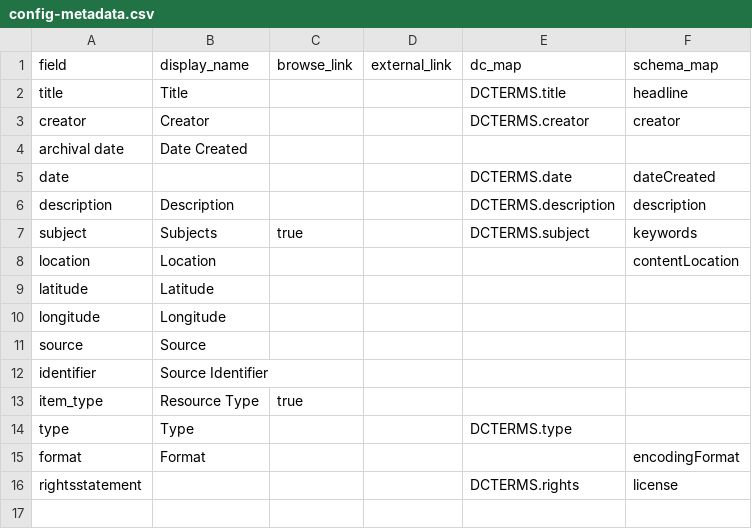
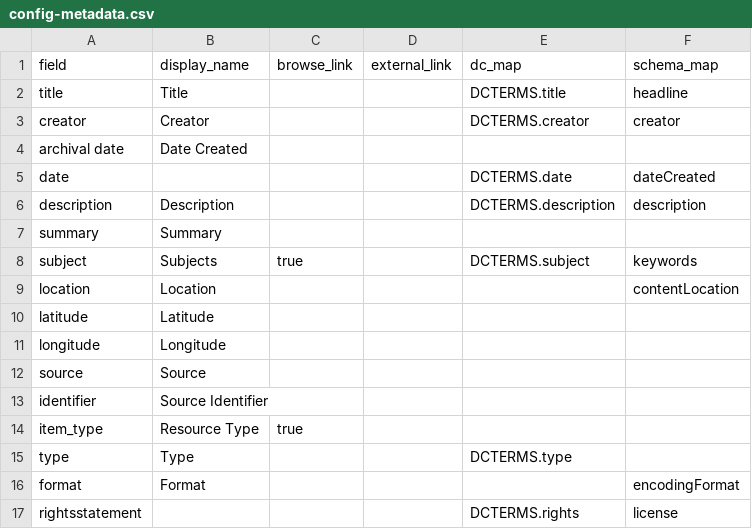
Before and after one commit to thecdil/taylor-archive, a CSV file: _data/config-metadata.csv, drawn as a sheet.

Commit message:
add summary metadata field

```diff
--- a/_data/config-metadata.csv
+++ b/_data/config-metadata.csv
@@ -6,2 +6,3 @@ date,,,,DCTERMS.date,dateCreated
 description,Description,,,DCTERMS.description,description
+summary,Summary,,,,
 subject,Subjects,true,,DCTERMS.subject,keywords
```
Also changed, not shown: 1 other file.
